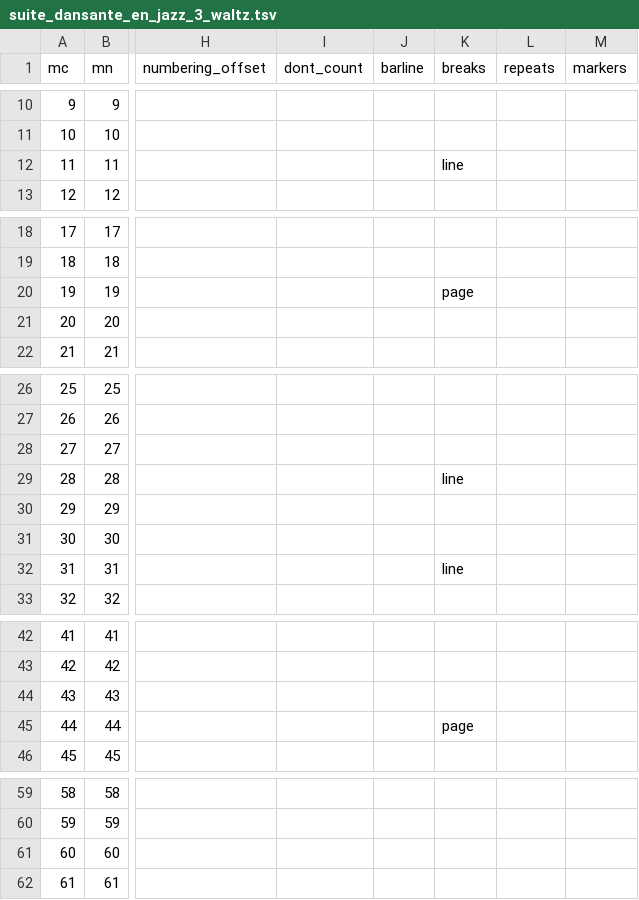
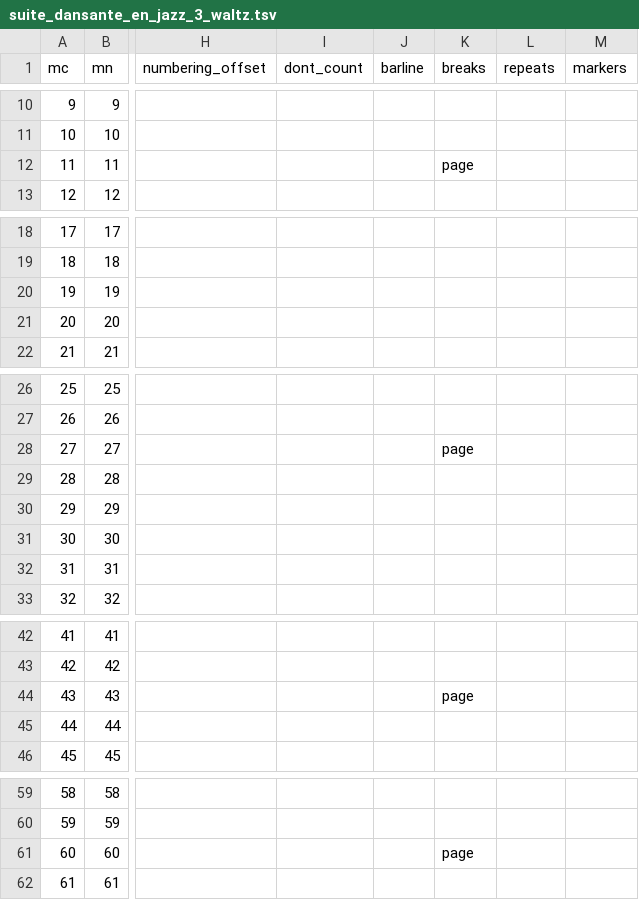
Before and after one commit to DCMLab/schulhoff_suite_dansante_en_jazz, a TSV file: measures/suite_dansante_en_jazz_3_waltz.tsv, drawn as a sheet; only a part is shown, gaps mark what is left out; the diff covers the shown part only; the diff names each change by its address in the sheet, - before the commit and + after, or states it on an @@ line.

```diff
--- a/measures/suite_dansante_en_jazz_3_waltz.tsv
+++ b/measures/suite_dansante_en_jazz_3_waltz.tsv
-K12 (breaks): line
+K12 (breaks): page
-K20 (breaks): page
+K20 (breaks): (empty)
-K28 (breaks): (empty)
+K28 (breaks): page
-K29 (breaks): line
+K29 (breaks): (empty)
-K32 (breaks): line
+K32 (breaks): (empty)
-K44 (breaks): (empty)
+K44 (breaks): page
-K45 (breaks): page
+K45 (breaks): (empty)
-K61 (breaks): (empty)
+K61 (breaks): page
```
Also changed, not shown: 1 edited cell elsewhere in this file, metadata.tsv, notes/suite_dansante_en_jazz_3_waltz.tsv, 2 other files.
